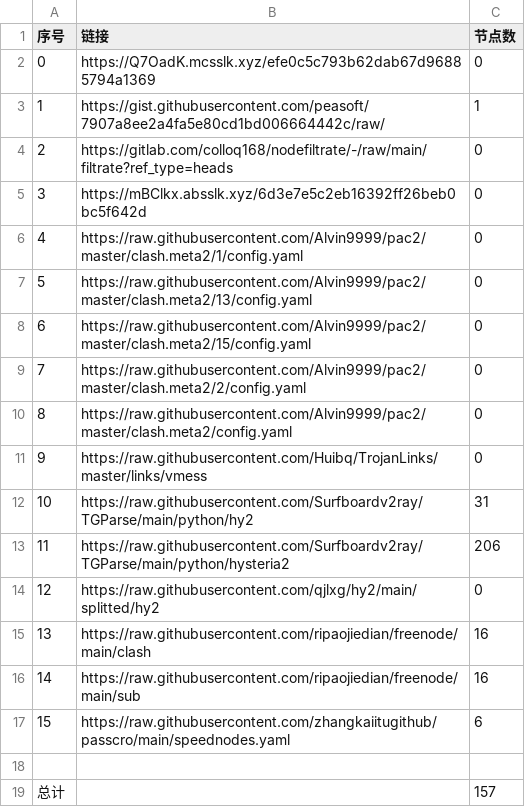
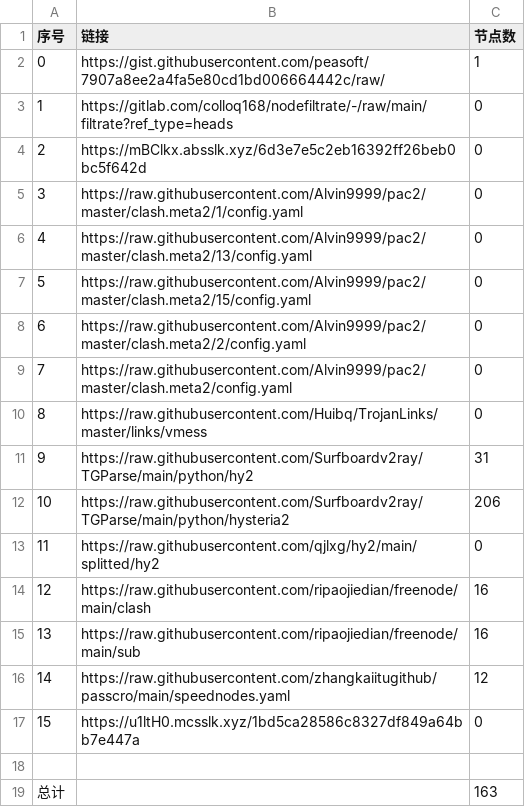
Before and after one commit to x698/NoMoreWalls, a CSV file: list_result.csv, drawn as a sheet; removed rows and columns are numbered as before the commit, all else as after; the diff names each change by its address in the sheet, - before the commit and + after, or states it on an @@ line.

```diff
--- a/list_result.csv
+++ b/list_result.csv
-row 2: 0 | https://Q7OadK.mcsslk.xyz/efe0c5c793b62dab67d96885794a1369 | 0
@@ column A (序号) renumbered between rows 2 and 16 @@
-C16 (节点数): 6
+C16 (节点数): 12
+row 17: 15 | https://u1ltH0.mcsslk.xyz/1bd5ca28586c8327df849a64bb7e447a | 0
-C19 (节点数): 157
+C19 (节点数): 163
```
Also changed, not shown: 18 other files.
